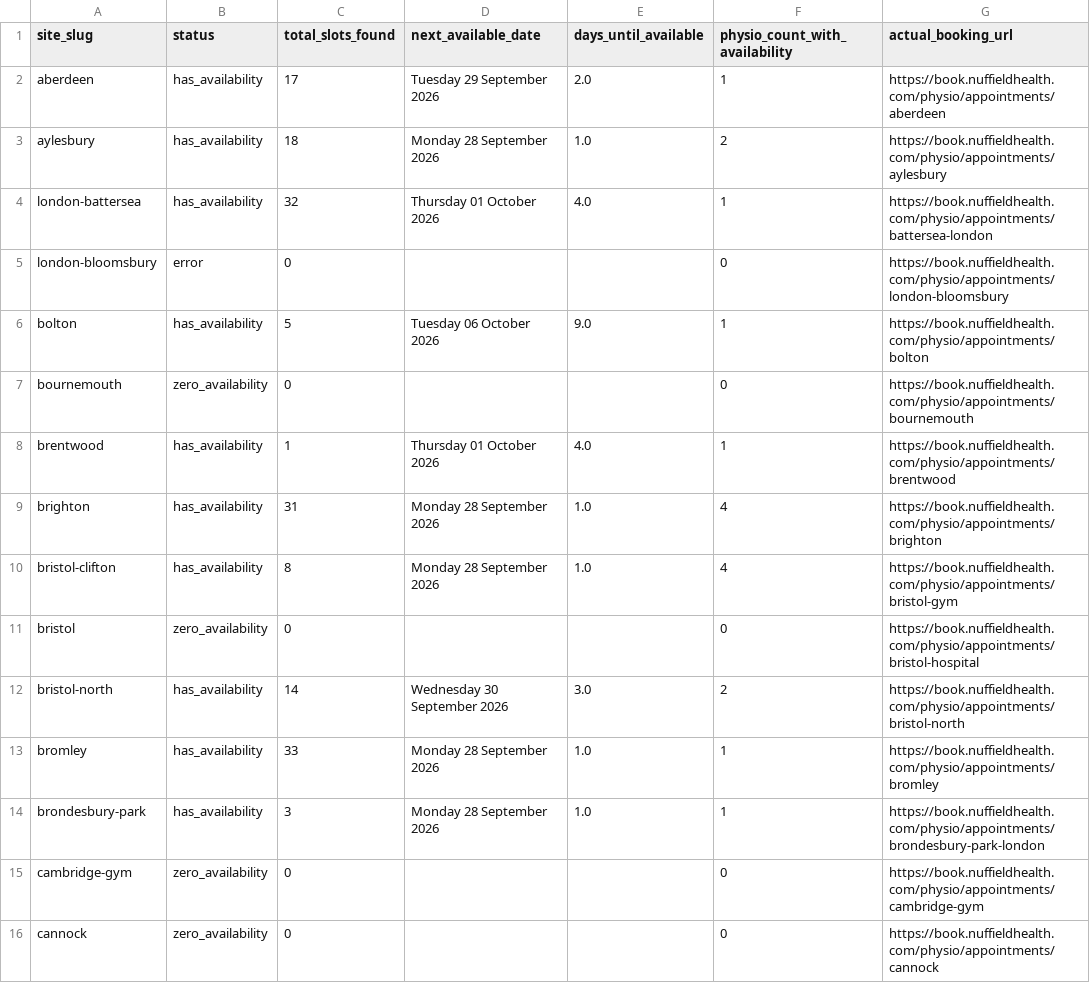
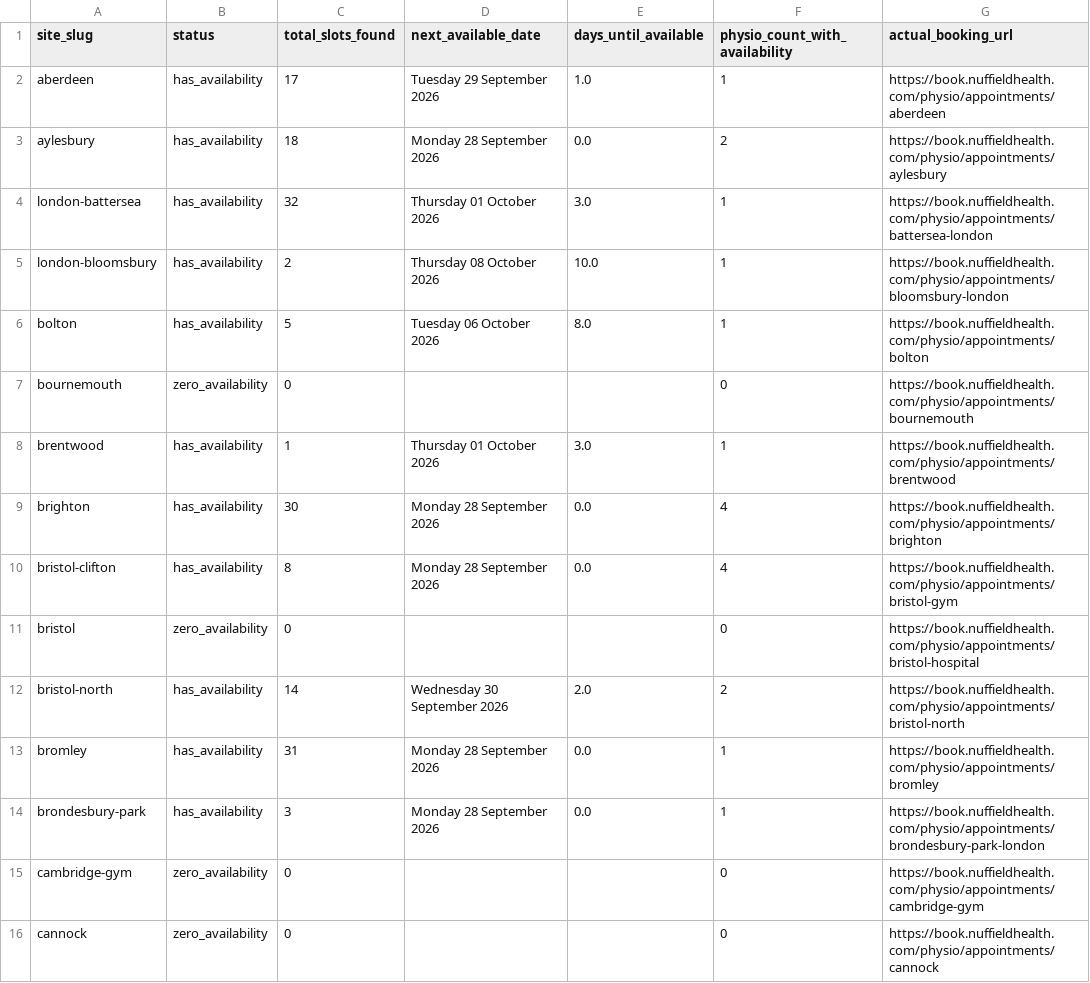
Before and after one commit to EloiseFarmer/nuffield-physio-dashboard, a CSV file: site_status_summary.csv, drawn as a sheet; only a part is shown; the diff covers the shown part only.

```diff
--- a/site_status_summary.csv
+++ b/site_status_summary.csv
@@ -1,15 +1,15 @@
 site_slug,status,total_slots_found,next_available_date,days_until_available,physio_count_with_availability,actual_booking_url
-aberdeen,has_availability,17,Tuesday 29 September 2026,2.0,1,https://book.nuffieldhealth.com/physio/appointments/aberdeen
-aylesbury,has_availability,18,Monday 28 September 2026,1.0,2,https://book.nuffieldhealth.com/physio/appointments/aylesbury
-london-battersea,has_availability,32,Thursday 01 October 2026,4.0,1,https://book.nuffieldhealth.com/physio/appointments/battersea-london
-london-bloomsbury,error,0,,,0,https://book.nuffieldhealth.com/physio/appointments/london-bloomsbury
-bolton,has_availability,5,Tuesday 06 October 2026,9.0,1,https://book.nuffieldhealth.com/physio/appointments/bolton
+aberdeen,has_availability,17,Tuesday 29 September 2026,1.0,1,https://book.nuffieldhealth.com/physio/appointments/aberdeen
+aylesbury,has_availability,18,Monday 28 September 2026,0.0,2,https://book.nuffieldhealth.com/physio/appointments/aylesbury
+london-battersea,has_availability,32,Thursday 01 October 2026,3.0,1,https://book.nuffieldhealth.com/physio/appointments/battersea-london
+london-bloomsbury,has_availability,2,Thursday 08 October 2026,10.0,1,https://book.nuffieldhealth.com/physio/appointments/bloomsbury-london
+bolton,has_availability,5,Tuesday 06 October 2026,8.0,1,https://book.nuffieldhealth.com/physio/appointments/bolton
 bournemouth,zero_availability,0,,,0,https://book.nuffieldhealth.com/physio/appointments/bournemouth
-brentwood,has_availability,1,Thursday 01 October 2026,4.0,1,https://book.nuffieldhealth.com/physio/appointments/brentwood
-brighton,has_availability,31,Monday 28 September 2026,1.0,4,https://book.nuffieldhealth.com/physio/appointments/brighton
-bristol-clifton,has_availability,8,Monday 28 September 2026,1.0,4,https://book.nuffieldhealth.com/physio/appointments/bristol-gym
+brentwood,has_availability,1,Thursday 01 October 2026,3.0,1,https://book.nuffieldhealth.com/physio/appointments/brentwood
+brighton,has_availability,30,Monday 28 September 2026,0.0,4,https://book.nuffieldhealth.com/physio/appointments/brighton
+bristol-clifton,has_availability,8,Monday 28 September 2026,0.0,4,https://book.nuffieldhealth.com/physio/appointments/bristol-gym
 bristol,zero_availability,0,,,0,https://book.nuffieldhealth.com/physio/appointments/bristol-hospital
-bristol-north,has_availability,14,Wednesday 30 September 2026,3.0,2,https://book.nuffieldhealth.com/physio/appointments/bristol-north
-bromley,has_availability,33,Monday 28 September 2026,1.0,1,https://book.nuffieldhealth.com/physio/appointments/bromley
-brondesbury-park,has_availability,3,Monday 28 September 2026,1.0,1,https://book.nuffieldhealth.com/physio/appointments/brondesbury-park-london
+bristol-north,has_availability,14,Wednesday 30 September 2026,2.0,2,https://book.nuffieldhealth.com/physio/appointments/bristol-north
+bromley,has_availability,31,Monday 28 September 2026,0.0,1,https://book.nuffieldhealth.com/physio/appointments/bromley
+brondesbury-park,has_availability,3,Monday 28 September 2026,0.0,1,https://book.nuffieldhealth.com/physio/appointments/brondesbury-park-london
 cambridge-gym,zero_availability,0,,,0,https://book.nuffieldhealth.com/physio/appointments/cambridge-gym
```
Also changed, not shown: 112 edited cells elsewhere in this file, all_sites_slots.csv, 2 other files.
